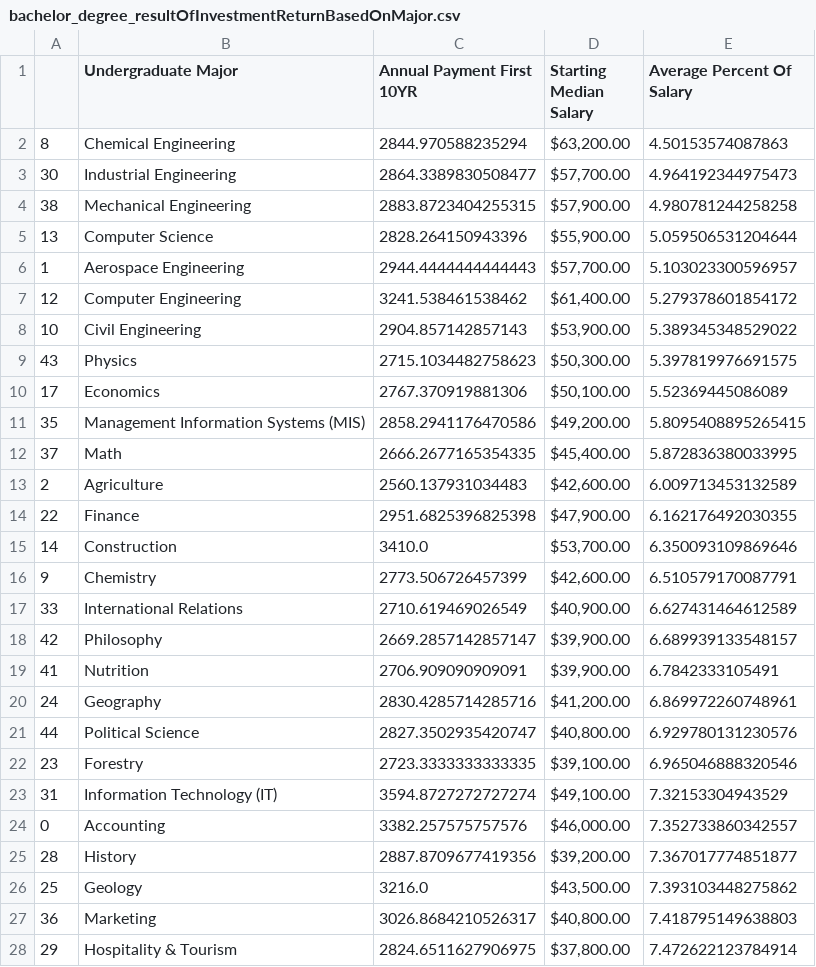
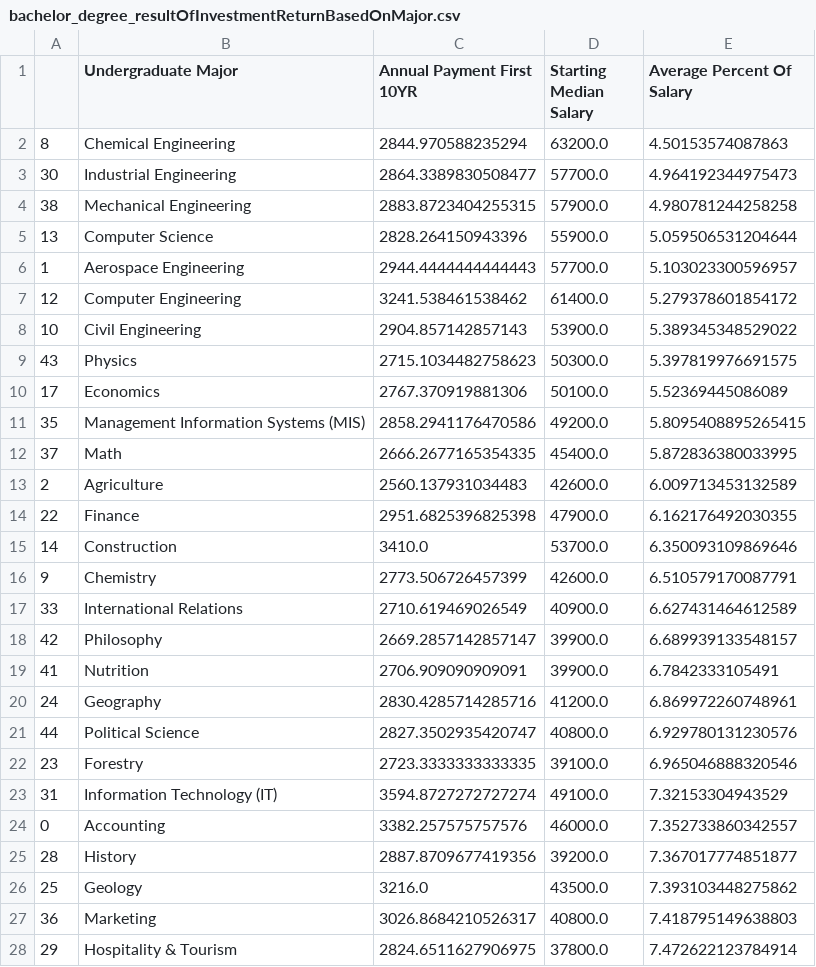
Before and after one commit to bilykdo/cs612TeamProject, a CSV file: data_analysis/bachelor_degree_resultOfInvestmentReturnBasedOnMajor.csv, drawn as a sheet; only a part is shown; the diff covers the shown part only.

Commit message:
Added Data Visualization

```diff
--- a/data_analysis/bachelor_degree_resultOfInvestmentReturnBasedOnMajor.csv
+++ b/data_analysis/bachelor_degree_resultOfInvestmentReturnBasedOnMajor.csv
@@ -1,28 +1,28 @@
 ,Undergraduate Major,Annual Payment First 10YR,Starting Median Salary,Average Percent Of Salary
-8,Chemical Engineering,2844.970588235294,"$63,200.00",4.50153574087863
-30,Industrial Engineering,2864.3389830508477,"$57,700.00",4.964192344975473
-38,Mechanical Engineering,2883.8723404255315,"$57,900.00",4.980781244258258
-13,Computer Science,2828.264150943396,"$55,900.00",5.059506531204644
-1,Aerospace Engineering,2944.4444444444443,"$57,700.00",5.103023300596957
-12,Computer Engineering,3241.538461538462,"$61,400.00",5.279378601854172
-10,Civil Engineering,2904.857142857143,"$53,900.00",5.389345348529022
-43,Physics,2715.1034482758623,"$50,300.00",5.397819976691575
-17,Economics,2767.370919881306,"$50,100.00",5.52369445086089
-35,Management Information Systems (MIS),2858.2941176470586,"$49,200.00",5.8095408895265415
-37,Math,2666.2677165354335,"$45,400.00",5.872836380033995
-2,Agriculture,2560.137931034483,"$42,600.00",6.009713453132589
-22,Finance,2951.6825396825398,"$47,900.00",6.162176492030355
-14,Construction,3410.0,"$53,700.00",6.350093109869646
-9,Chemistry,2773.506726457399,"$42,600.00",6.510579170087791
-33,International Relations,2710.619469026549,"$40,900.00",6.627431464612589
-42,Philosophy,2669.2857142857147,"$39,900.00",6.689939133548157
-41,Nutrition,2706.909090909091,"$39,900.00",6.7842333105491
-24,Geography,2830.4285714285716,"$41,200.00",6.869972260748961
-44,Political Science,2827.3502935420747,"$40,800.00",6.929780131230576
-23,Forestry,2723.3333333333335,"$39,100.00",6.965046888320546
-31,Information Technology (IT),3594.8727272727274,"$49,100.00",7.32153304943529
-0,Accounting,3382.257575757576,"$46,000.00",7.352733860342557
-28,History,2887.8709677419356,"$39,200.00",7.367017774851877
-25,Geology,3216.0,"$43,500.00",7.393103448275862
-36,Marketing,3026.8684210526317,"$40,800.00",7.418795149638803
-29,Hospitality & Tourism,2824.6511627906975,"$37,800.00",7.472622123784914
+8,Chemical Engineering,2844.970588235294,63200.0,4.50153574087863
+30,Industrial Engineering,2864.3389830508477,57700.0,4.964192344975473
+38,Mechanical Engineering,2883.8723404255315,57900.0,4.980781244258258
+13,Computer Science,2828.264150943396,55900.0,5.059506531204644
+1,Aerospace Engineering,2944.4444444444443,57700.0,5.103023300596957
+12,Computer Engineering,3241.538461538462,61400.0,5.279378601854172
+10,Civil Engineering,2904.857142857143,53900.0,5.389345348529022
+43,Physics,2715.1034482758623,50300.0,5.397819976691575
+17,Economics,2767.370919881306,50100.0,5.52369445086089
+35,Management Information Systems (MIS),2858.2941176470586,49200.0,5.8095408895265415
+37,Math,2666.2677165354335,45400.0,5.872836380033995
+2,Agriculture,2560.137931034483,42600.0,6.009713453132589
+22,Finance,2951.6825396825398,47900.0,6.162176492030355
+14,Construction,3410.0,53700.0,6.350093109869646
+9,Chemistry,2773.506726457399,42600.0,6.510579170087791
+33,International Relations,2710.619469026549,40900.0,6.627431464612589
+42,Philosophy,2669.2857142857147,39900.0,6.689939133548157
+41,Nutrition,2706.909090909091,39900.0,6.7842333105491
+24,Geography,2830.4285714285716,41200.0,6.869972260748961
+44,Political Science,2827.3502935420747,40800.0,6.929780131230576
+23,Forestry,2723.3333333333335,39100.0,6.965046888320546
+31,Information Technology (IT),3594.8727272727274,49100.0,7.32153304943529
+0,Accounting,3382.257575757576,46000.0,7.352733860342557
+28,History,2887.8709677419356,39200.0,7.367017774851877
+25,Geology,3216.0,43500.0,7.393103448275862
+36,Marketing,3026.8684210526317,40800.0,7.418795149638803
+29,Hospitality & Tourism,2824.6511627906975,37800.0,7.472622123784914
```
Also changed, not shown: 21 edited cells elsewhere in this file, 4 other files.
